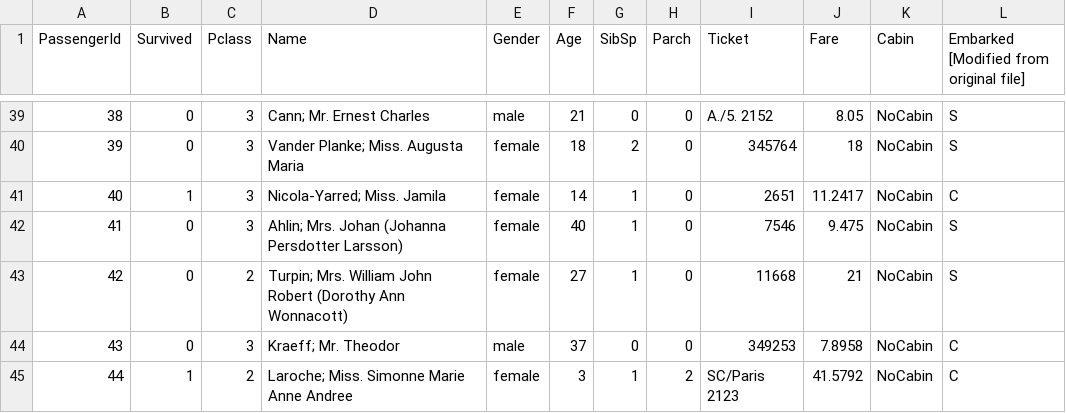
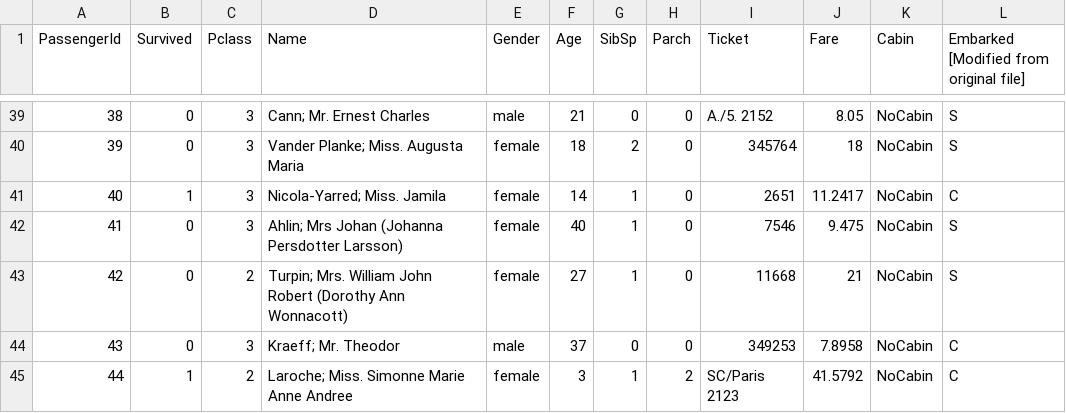
Before and after one commit to logued/oop-ca1-2024-starter, a CSV file: titanic-data-100.csv, drawn as a sheet; only a part is shown, gaps mark what is left out.

```diff
--- a/titanic-data-100.csv
+++ b/titanic-data-100.csv
@@ -41,3 +41,3 @@ PassengerId,Survived,Pclass,Name,Gender,Age,SibSp,Parch,Ticket,Fare,Cabin,Embark
 40,1,3,"Nicola-Yarred; Miss. Jamila",female,14,1,0,2651,11.2417,NoCabin,C
-41,0,3,"Ahlin; Mrs. Johan (Johanna Persdotter Larsson)",female,40,1,0,7546,9.475,NoCabin,S
+41,0,3,"Ahlin; Mrs Johan (Johanna Persdotter Larsson)",female,40,1,0,7546,9.475,NoCabin,S
 42,0,2,"Turpin; Mrs. William John Robert (Dorothy Ann Wonnacott)",female,27,1,0,11668,21,NoCabin,S
```
Also changed, not shown: 3 other files.
